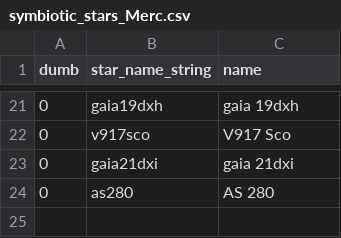
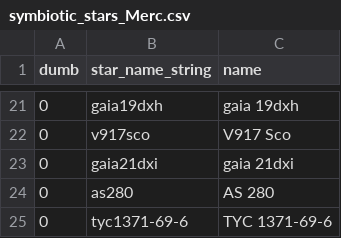
Before and after one commit to aras-database/database, a CSV file: data/symbiotic_stars_Merc.csv, drawn as a sheet; only a part is shown, gaps mark what is left out.

```diff
--- a/data/symbiotic_stars_Merc.csv
+++ b/data/symbiotic_stars_Merc.csv
@@ -24 +24,2 @@ dumb;star_name_string;name
 0;as280;AS 280
+0;tyc1371-69-6;TYC 1371-69-6
```
Also changed, not shown: data/objects.csv, data/sites.csv, 9 other files.
